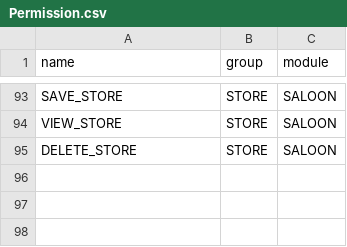
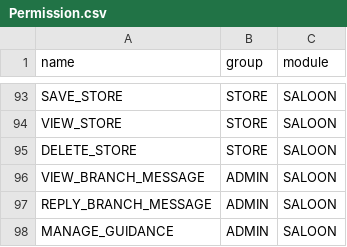
Before and after one commit to Barnaba-star/midland_saloon_backend, a CSV file: src/main/resources/seed/Permission.csv, drawn as a sheet; only a part is shown, gaps mark what is left out; the diff names each change by its address in the sheet, - before the commit and + after, or states it on an @@ line.

```diff
--- a/src/main/resources/seed/Permission.csv
+++ b/src/main/resources/seed/Permission.csv
+row 96: VIEW_BRANCH_MESSAGE | ADMIN | SALOON
+row 97: REPLY_BRANCH_MESSAGE | ADMIN | SALOON
+row 98: MANAGE_GUIDANCE | ADMIN | SALOON
```
Also changed, not shown: 16 other files.
